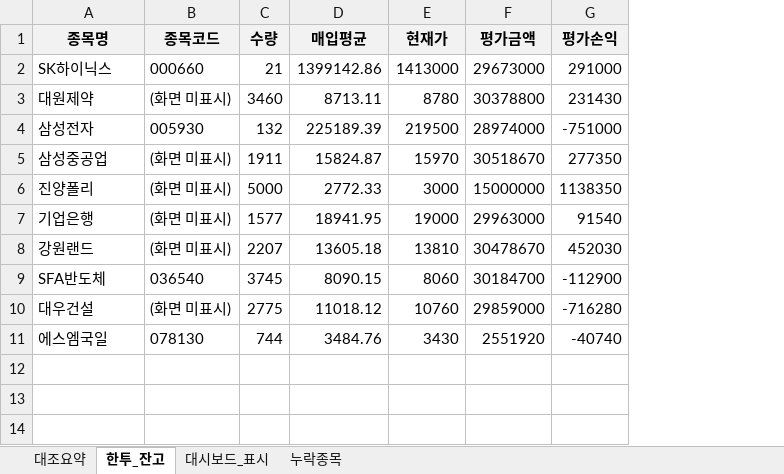
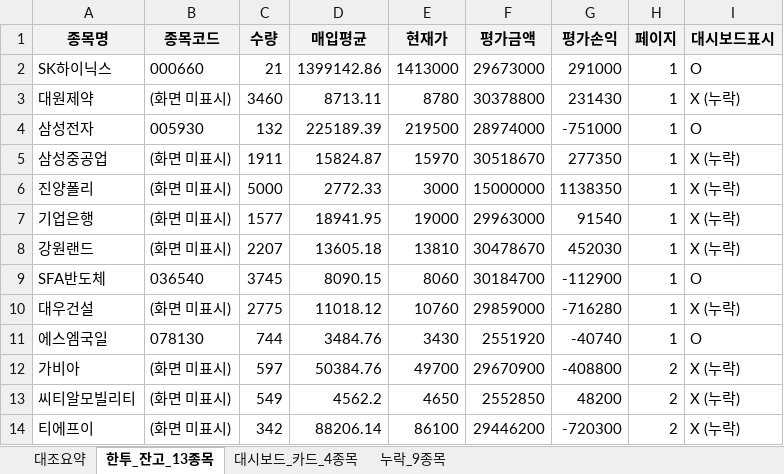
Before and after one commit to dijeil/260627, an Excel workbook: reports/한투_대시보드_대조표.xlsx, sheet 한투_잔고_13종목, drawn as a sheet; values as stored, in another font and other column widths than the file's, no borders; the diff names each change by its address in the sheet, - before the commit and + after, or states it on an @@ line.

```diff
--- a/reports/한투_대시보드_대조표.xlsx (sheet 한투_잔고_13종목)
+++ b/reports/한투_대시보드_대조표.xlsx (sheet 한투_잔고_13종목)
-sheet tab: 한투_잔고
+sheet tab: 한투_잔고_13종목
-sheet tab: 대시보드_표시
+sheet tab: 대시보드_카드_4종목
-sheet tab: 누락종목
+sheet tab: 누락_9종목
+column H (페이지), rows 2-11: all 1
+column I (대시보드표시), rows 2-11: O | X (누락) | O | X (누락) | X (누락) | X (누락) | X (누락) | O | X (누락) | O
+row 12: 가비아 | (화면 미표시) | 597 | 50384.76 | 49700 | 29670900 | -408800 | 2 | X (누락)
+row 13: 씨티알모빌리티 | (화면 미표시) | 549 | 4562.2 | 4650 | 2552850 | 48200 | 2 | X (누락)
+row 14: 티에프이 | (화면 미표시) | 342 | 88206.14 | 86100 | 29446200 | -720300 | 2 | X (누락)
```
Also changed, not shown: sheet 대조요약, sheet 누락_9종목, sheet 대시보드_카드_4종목.
